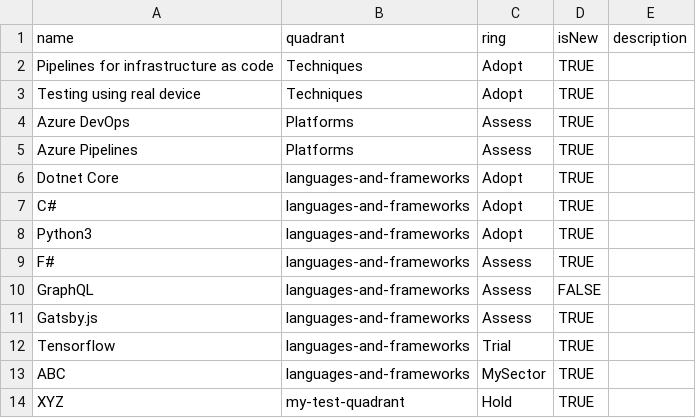
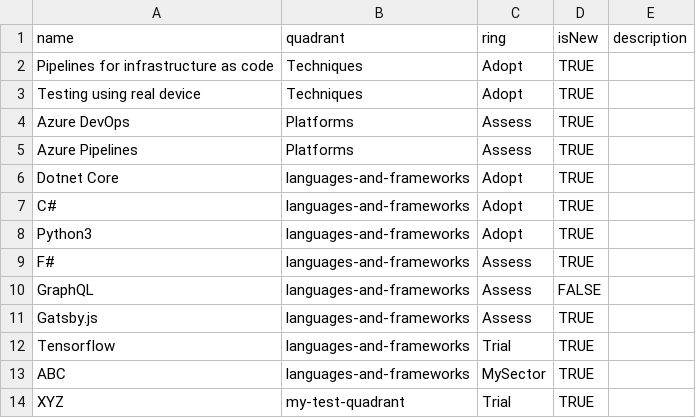
Before and after one commit to marsop/techradar, a CSV file: Tech Radar 2020-04 by Alberto Gregorio.csv, drawn as a sheet.

Commit message:
test with only 4 rings

```diff
--- a/Tech Radar 2020-04 by Alberto Gregorio.csv
+++ b/Tech Radar 2020-04 by Alberto Gregorio.csv
@@ -13,2 +13,2 @@ Tensorflow,languages-and-frameworks,Trial,TRUE,""
 ABC,languages-and-frameworks,MySector,TRUE,""
-XYZ,my-test-quadrant,Hold,TRUE,""
+XYZ,my-test-quadrant,Trial,TRUE,""
```
